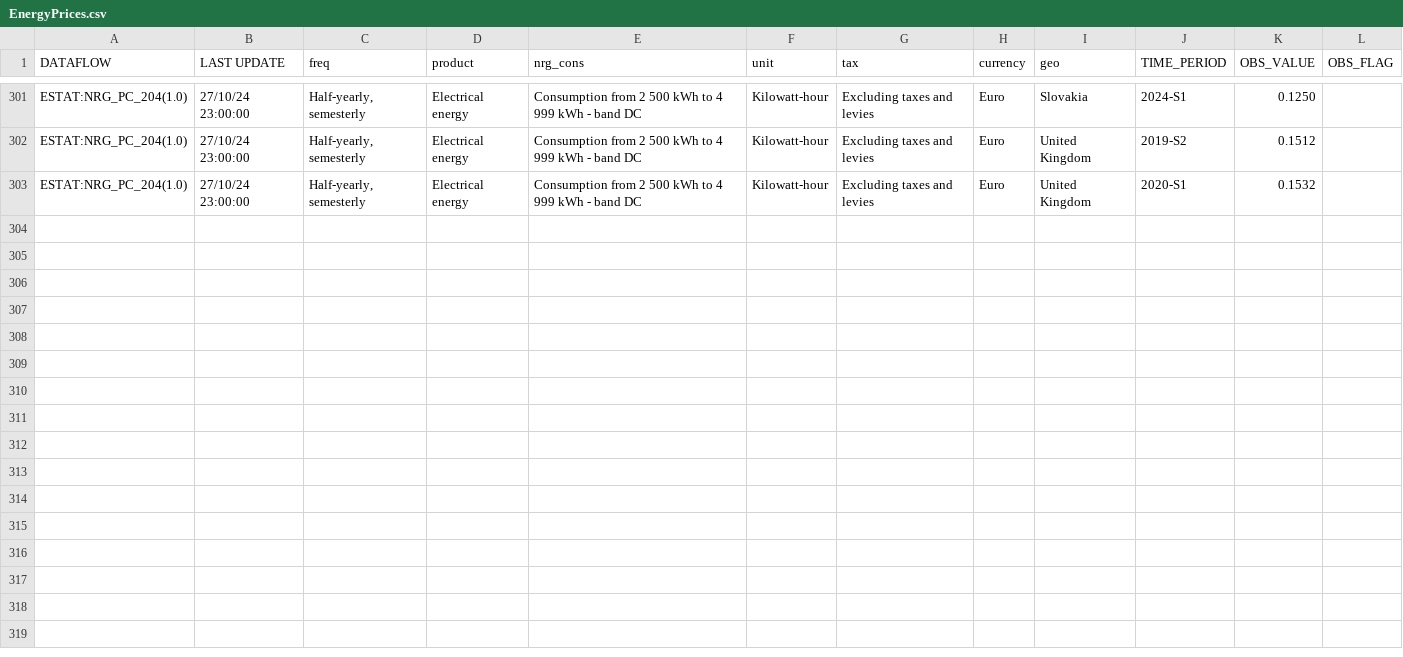
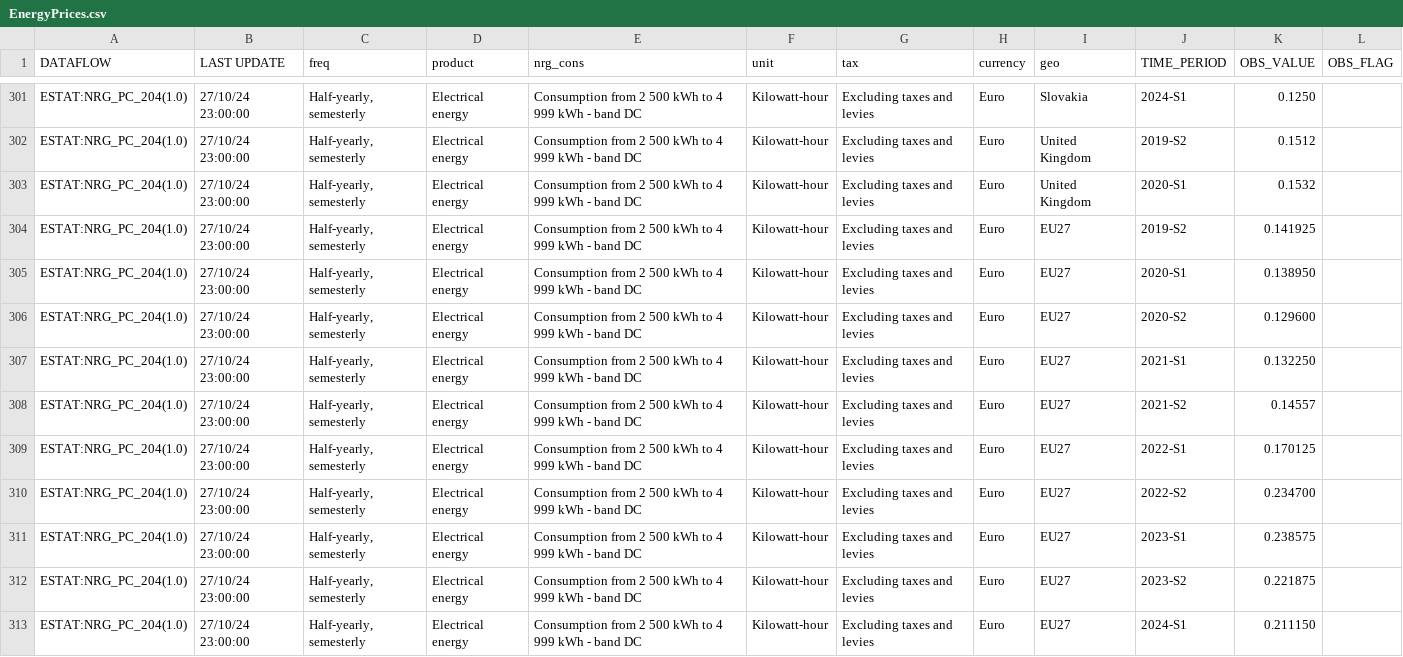
Before and after one commit to Nautman/data-viz-project, a CSV file: src/data/EnergyPrices.csv, drawn as a sheet; only a part is shown, gaps mark what is left out; the diff names each change by its address in the sheet, - before the commit and + after, or states it on an @@ line.

```diff
--- a/src/data/EnergyPrices.csv
+++ b/src/data/EnergyPrices.csv
+row 304: ESTAT:NRG_PC_204(1.0) | 27/10/24 23:00:00 | Half-yearly, semesterly | Electrical energy | Consumption from 2 500 kWh to 4 999 kWh - band DC | Kilowatt-hour | Excluding taxes and levies | Euro | EU27 | 2019-S2 | 0.141925
+row 305: ESTAT:NRG_PC_204(1.0) | 27/10/24 23:00:00 | Half-yearly, semesterly | Electrical energy | Consumption from 2 500 kWh to 4 999 kWh - band DC | Kilowatt-hour | Excluding taxes and levies | Euro | EU27 | 2020-S1 | 0.138950
+row 306: ESTAT:NRG_PC_204(1.0) | 27/10/24 23:00:00 | Half-yearly, semesterly | Electrical energy | Consumption from 2 500 kWh to 4 999 kWh - band DC | Kilowatt-hour | Excluding taxes and levies | Euro | EU27 | 2020-S2 | 0.129600
+row 307: ESTAT:NRG_PC_204(1.0) | 27/10/24 23:00:00 | Half-yearly, semesterly | Electrical energy | Consumption from 2 500 kWh to 4 999 kWh - band DC | Kilowatt-hour | Excluding taxes and levies | Euro | EU27 | 2021-S1 | 0.132250
+row 308: ESTAT:NRG_PC_204(1.0) | 27/10/24 23:00:00 | Half-yearly, semesterly | Electrical energy | Consumption from 2 500 kWh to 4 999 kWh - band DC | Kilowatt-hour | Excluding taxes and levies | Euro | EU27 | 2021-S2 | 0.14557
+row 309: ESTAT:NRG_PC_204(1.0) | 27/10/24 23:00:00 | Half-yearly, semesterly | Electrical energy | Consumption from 2 500 kWh to 4 999 kWh - band DC | Kilowatt-hour | Excluding taxes and levies | Euro | EU27 | 2022-S1 | 0.170125
+row 310: ESTAT:NRG_PC_204(1.0) | 27/10/24 23:00:00 | Half-yearly, semesterly | Electrical energy | Consumption from 2 500 kWh to 4 999 kWh - band DC | Kilowatt-hour | Excluding taxes and levies | Euro | EU27 | 2022-S2 | 0.234700
+row 311: ESTAT:NRG_PC_204(1.0) | 27/10/24 23:00:00 | Half-yearly, semesterly | Electrical energy | Consumption from 2 500 kWh to 4 999 kWh - band DC | Kilowatt-hour | Excluding taxes and levies | Euro | EU27 | 2023-S1 | 0.238575
+row 312: ESTAT:NRG_PC_204(1.0) | 27/10/24 23:00:00 | Half-yearly, semesterly | Electrical energy | Consumption from 2 500 kWh to 4 999 kWh - band DC | Kilowatt-hour | Excluding taxes and levies | Euro | EU27 | 2023-S2 | 0.221875
+row 313: ESTAT:NRG_PC_204(1.0) | 27/10/24 23:00:00 | Half-yearly, semesterly | Electrical energy | Consumption from 2 500 kWh to 4 999 kWh - band DC | Kilowatt-hour | Excluding taxes and levies | Euro | EU27 | 2024-S1 | 0.211150
```
Also changed, not shown: src/data/GDPs.csv, 5 other files.
